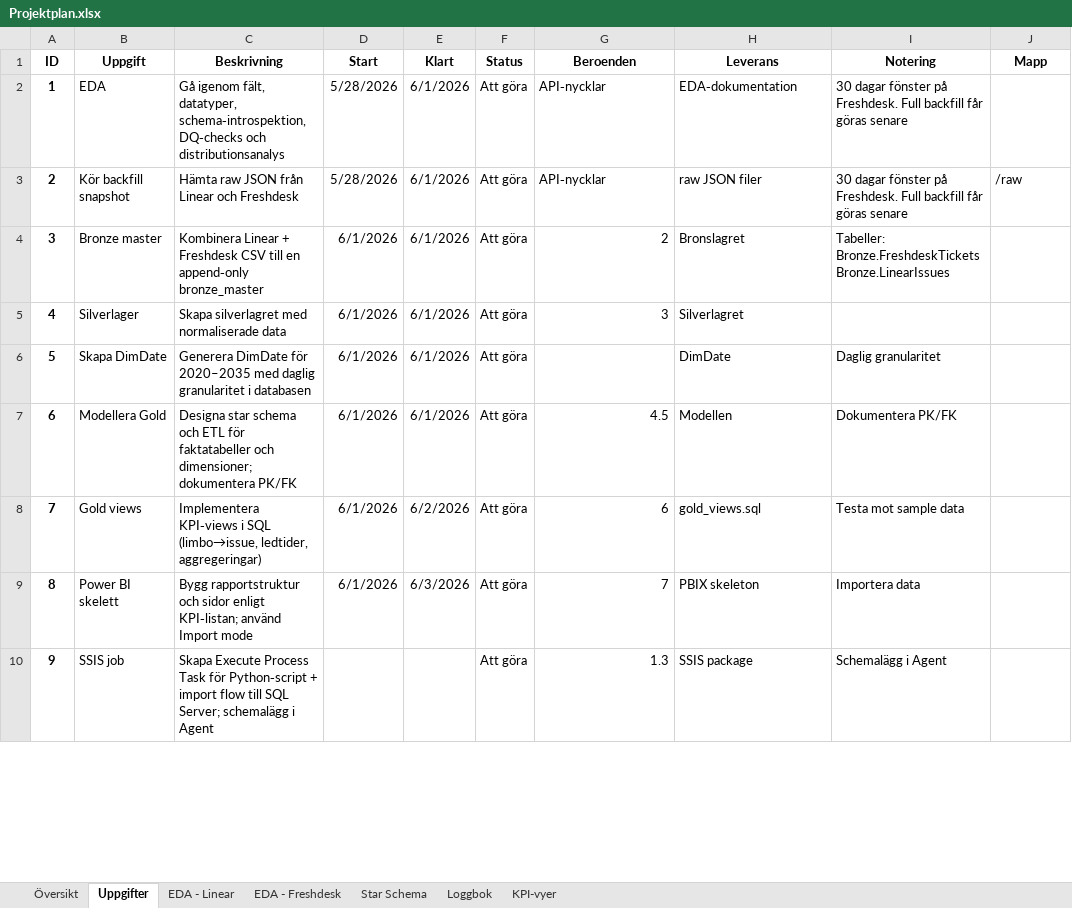
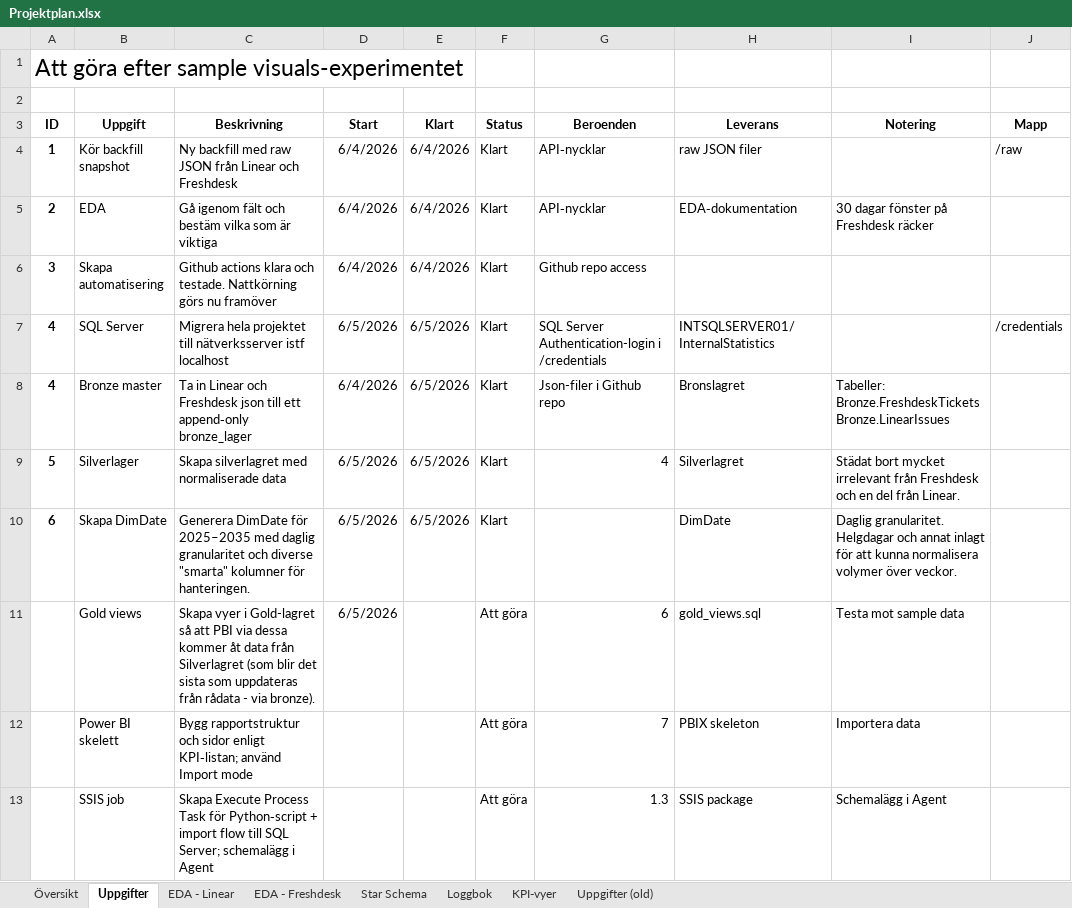
Before and after one commit to Micke-Intersolia/statistik-freshdesk-linear, an Excel workbook: Projektplan.xlsx, sheet Uppgifter, drawn as a sheet; only a part is shown; values as stored, in another font and other column widths than the file's, no borders; table styles not drawn; removed rows and columns are numbered as before the commit, all else as after; the diff covers the shown part only; the diff names each change by its address in the sheet, - before the commit and + after, or states it on an @@ line.

Commit message:
Klart för Power BI

```diff
--- a/Projektplan.xlsx (sheet Uppgifter)
+++ b/Projektplan.xlsx (sheet Uppgifter)
+sheet tab: Uppgifter (old)
+row 1: Att göra efter sample visuals-experimentet
+row 2: (empty)
-row 2: 1 | EDA | Gå igenom fält, datatyper, schema‑introspektion, DQ‑checks och distributionsanalys | 5/28/2026 | 6/1/2026 | Att göra | API‑nycklar | EDA‑dokumentation | 30 dagar fönster på Freshdesk. Full backfill får göras senare
-A4 (ID): 2
+A4 (ID): 1
-C4 (Beskrivning): Hämta raw JSON från Linear och Freshdesk
+C4 (Beskrivning): Ny backfill med raw JSON från Linear och Freshdesk
-D4 (Start): 5/28/2026
+D4 (Start): 6/4/2026
-E4 (Klart): 6/1/2026
+E4 (Klart): 6/4/2026
-F4 (Status): Att göra
+F4 (Status): Klart
-I4 (Notering): 30 dagar fönster på Freshdesk. Full backfill får göras senare
+I4 (Notering): (empty)
+row 5: 2 | EDA | Gå igenom fält och bestäm vilka som är viktiga | 6/4/2026 | 6/4/2026 | Klart | API‑nycklar | EDA‑dokumentation | 30 dagar fönster på Freshdesk räcker
+row 6: 3 | Skapa automatisering | Github actions klara och testade. Nattkörning görs nu framöver | 6/4/2026 | 6/4/2026 | Klart | Github repo access
+row 7: 4 | SQL Server | Migrera hela projektet till nätverksserver istf localhost | 6/5/2026 | 6/5/2026 | Klart | SQL Server Authentication-login i /credentials | INTSQLSERVER01/InternalStatistics |  | /credentials
-A8 (ID): 3
+A8 (ID): 4
-C8 (Beskrivning): Kombinera Linear + Freshdesk CSV till en append‑only bronze_master
+C8 (Beskrivning): Ta in Linear och Freshdesk json till ett append‑only bronze_lager
-D8 (Start): 6/1/2026
+D8 (Start): 6/4/2026
-E8:E10 (Klart): 6/1/2026
+E8:E10 (Klart): 6/5/2026
-F8:F10 (Status): Att göra
+F8:F10 (Status): Klart
-G8 (Beroenden): 2
+G8 (Beroenden): Json-filer i Github repo
-A9 (ID): 4
+A9 (ID): 5
-D9:D10 (Start): 6/1/2026
+D9:D10 (Start): 6/5/2026
-G9 (Beroenden): 3
+G9 (Beroenden): 4
-I9 (Notering): (empty)
+I9 (Notering): Städat bort mycket irrelevant från Freshdesk och en del från Linear.
-A10 (ID): 5
+A10 (ID): 6
-C10 (Beskrivning): …DimDate för 2020–2035 med daglig granularitet i databasen
+C10 (Beskrivning): …DimDate för 2025–2035 med daglig granularitet och diverse "smarta" kolumner för hanteringen.
-I10 (Notering): Daglig granularitet
+I10 (Notering): Daglig granularitet. Helgdagar och annat inlagt för att kunna normalisera volymer över veckor.
-row 7: 6 | Modellera Gold | Designa star schema och ETL för faktatabeller och dimensioner; dokumentera PK/FK | 6/1/2026 | 6/1/2026 | Att göra | 4.5 | Modellen | Dokumentera PK/FK
-A11 (ID): 7
+A11 (ID): (empty)
-C11 (Beskrivning): Implementera KPI‑views i SQL (limbo→issue, ledtider, aggregeringar)
+C11 (Beskrivning): Skapa vyer i Gold-lagret så att PBI via dessa kommer åt data från Silverlagret (som blir det sista som uppdateras från rådata - via bronze).
-D11 (Start): 6/1/2026
+D11 (Start): 6/5/2026
-E11 (Klart): 6/2/2026
+E11 (Klart): (empty)
-A12 (ID): 8
+A12 (ID): (empty)
-D12 (Start): 6/1/2026
+D12 (Start): (empty)
-E12 (Klart): 6/3/2026
+E12 (Klart): (empty)
-A13 (ID): 9
+A13 (ID): (empty)
```
Also changed, not shown: 7 edited cells elsewhere in this sheet, sheet Loggbok, sheet Översikt, 22 other files.
